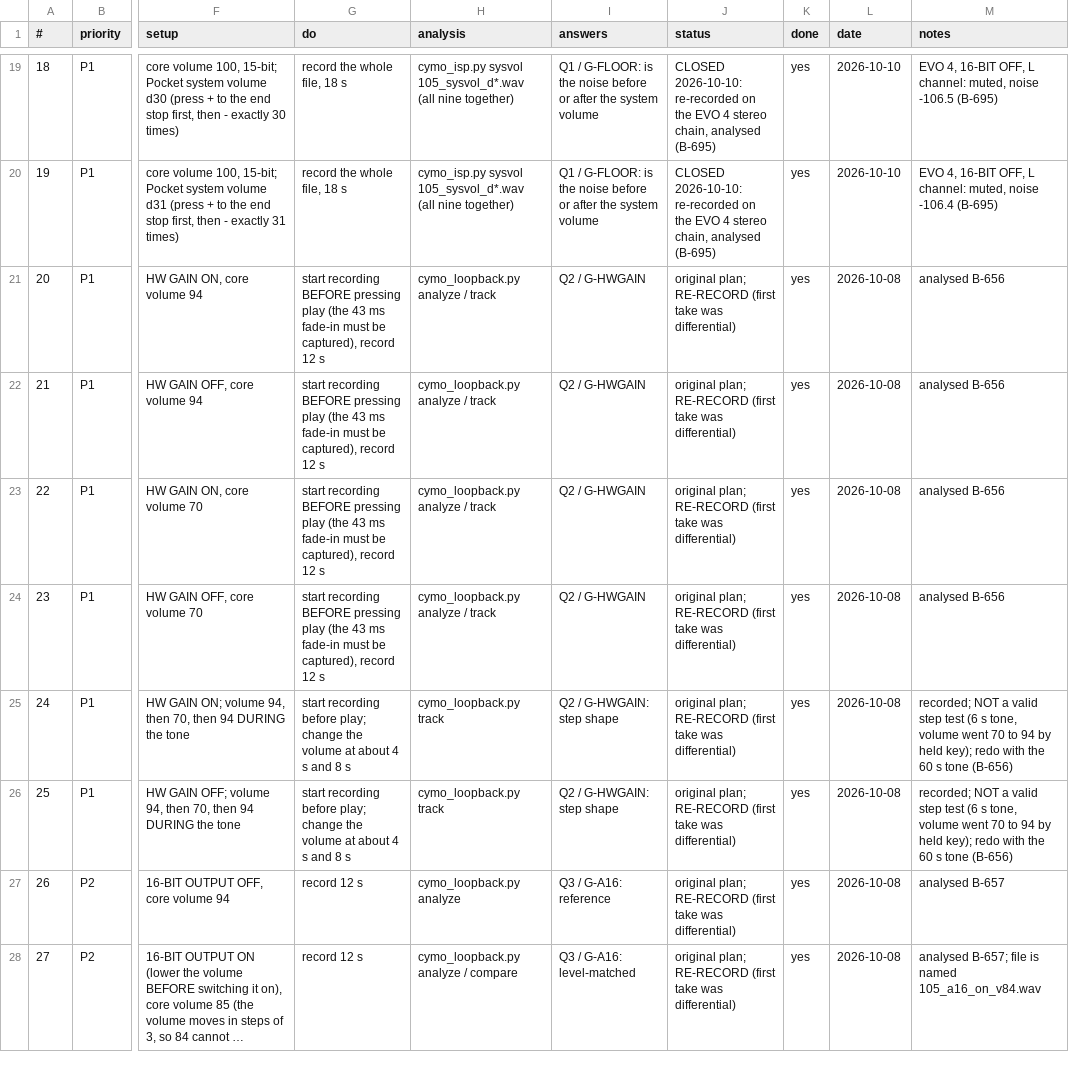
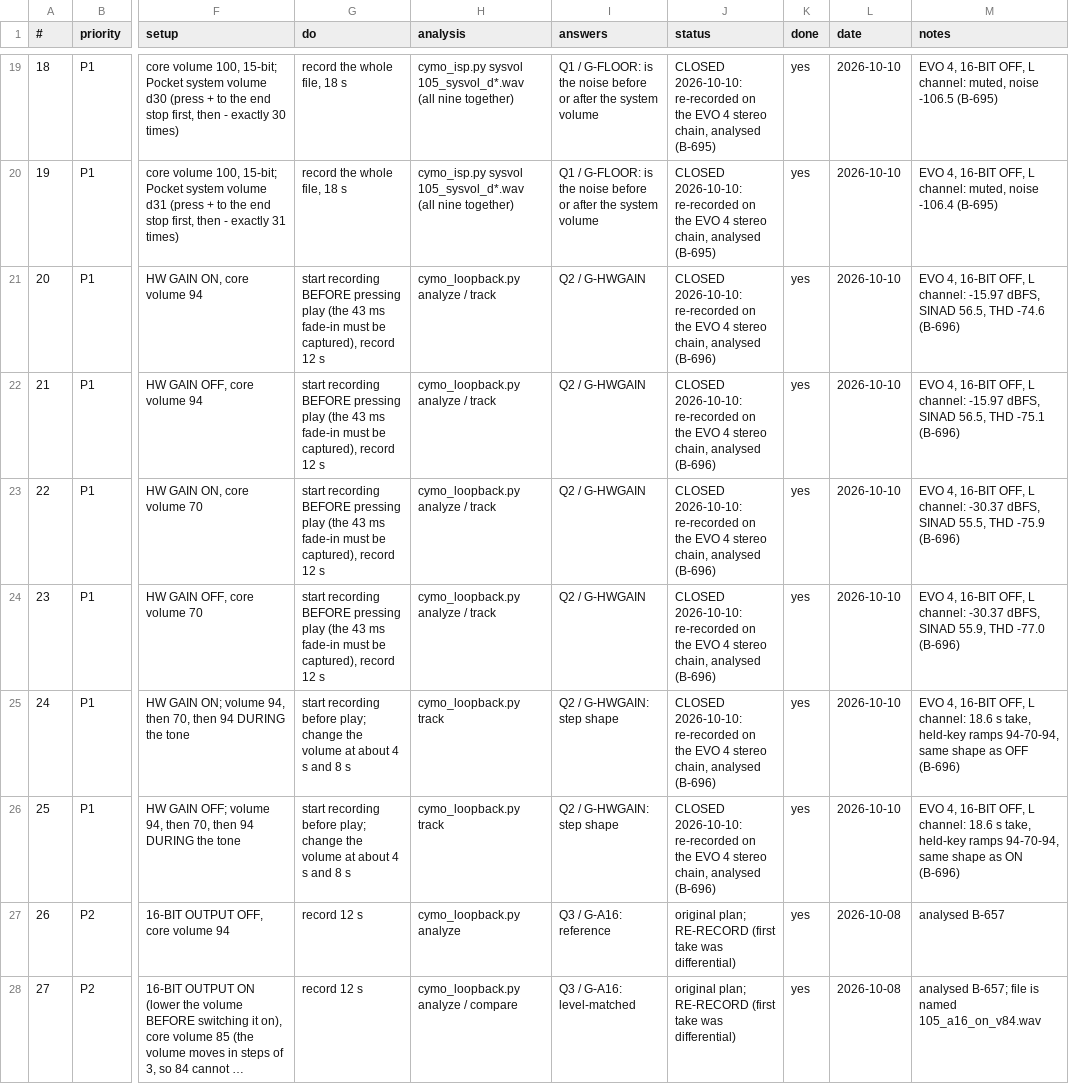
Before and after one commit to alfatreze/Tau-Alpha, a CSV file: docs/features/CYMO_RECORDING_SCRIPT.csv, drawn as a sheet; only a part is shown, gaps mark what is left out; long unchanged cells end in …; the diff names each change by its address in the sheet, - before the commit and + after, or states it on an @@ line.

```diff
--- a/docs/features/CYMO_RECORDING_SCRIPT.csv
+++ b/docs/features/CYMO_RECORDING_SCRIPT.csv
-J21:J26 (status): original plan; RE-RECORD (first take was differential)
+J21:J26 (status): CLOSED 2026-10-10: re-recorded on the EVO 4 stereo chain, analysed (B-696)
-L21:L26 (date): 2026-10-08
+L21:L26 (date): 2026-10-10
-M21 (notes): analysed B-656
+M21 (notes): EVO 4, 16-BIT OFF, L channel: -15.97 dBFS, SINAD 56.5, THD -74.6 (B-696)
-M22 (notes): analysed B-656
+M22 (notes): EVO 4, 16-BIT OFF, L channel: -15.97 dBFS, SINAD 56.5, THD -75.1 (B-696)
-M23 (notes): analysed B-656
+M23 (notes): EVO 4, 16-BIT OFF, L channel: -30.37 dBFS, SINAD 55.5, THD -75.9 (B-696)
-M24 (notes): analysed B-656
+M24 (notes): EVO 4, 16-BIT OFF, L channel: -30.37 dBFS, SINAD 55.9, THD -77.0 (B-696)
-M25 (notes): recorded; NOT a valid step test (6 s tone, volume went 70 to 94 by held key); redo with the 60 s tone (B-656)
+M25 (notes): EVO 4, 16-BIT OFF, L channel: 18.6 s take, held-key ramps 94-70-94, same shape as OFF (B-696)
-M26 (notes): recorded; NOT a valid step test (6 s tone, volume went 70 to 94 by held key); redo with the 60 s tone (B-656)
+M26 (notes): EVO 4, 16-BIT OFF, L channel: 18.6 s take, held-key ramps 94-70-94, same shape as ON (B-696)
```
Also changed, not shown: 3 other files.
